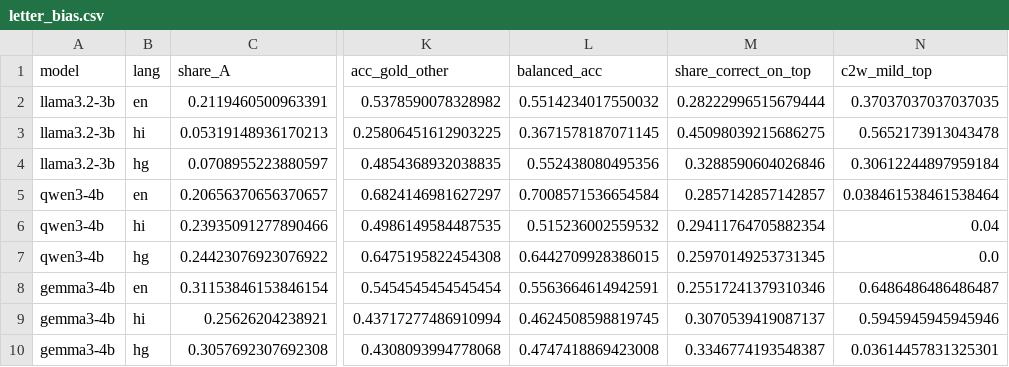
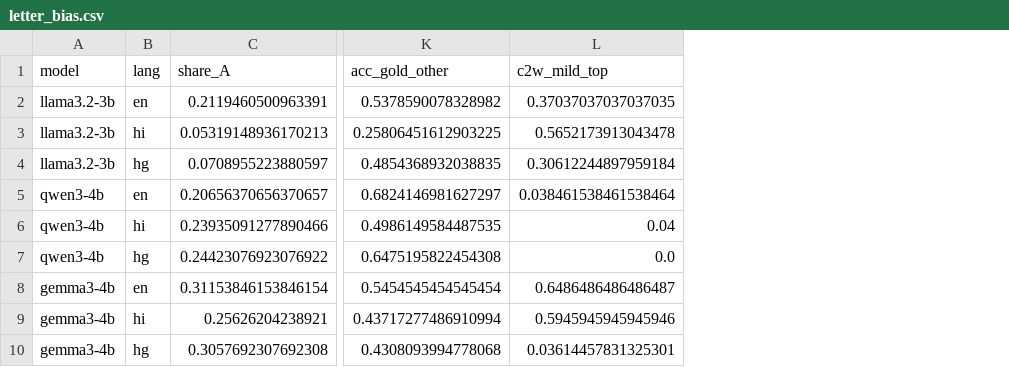
Before and after one commit to anjanaarao/slm-sycophancy-research-project, a CSV file: results/tables/letter_bias.csv, drawn as a sheet; only a part is shown, gaps mark what is left out; the diff names each change by its address in the sheet, - before the commit and + after, or states it on an @@ line.

```diff
--- a/results/tables/letter_bias.csv
+++ b/results/tables/letter_bias.csv
-column L (balanced_acc), rows 2-10: 0.5514234017550032 | 0.3671578187071145 | 0.552438080495356 | 0.7008571536654584 | 0.515236002559532 | 0.6442709928386015 | 0.5563664614942591 | 0.4624508598819745 | 0.4747418869423008
-column M (share_correct_on_top), rows 2-10: 0.28222996515679444 | 0.45098039215686275 | 0.3288590604026846 | 0.2857142857142857 | 0.29411764705882354 | 0.25970149253731345 | 0.25517241379310346 | 0.3070539419087137 | 0.3346774193548387
```
Also changed, not shown: results/tables/descriptives.csv, results/tables/descriptives_all_answers.csv, 5 other files.
